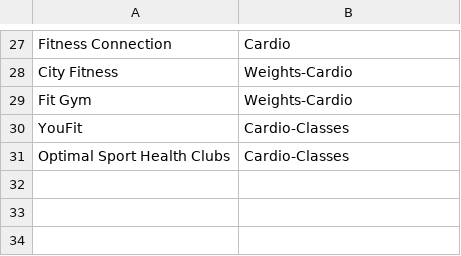
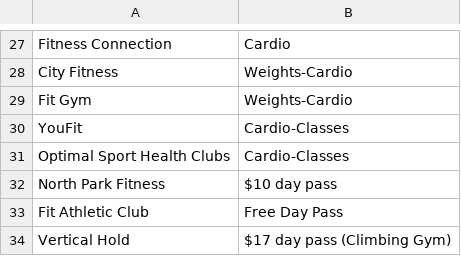
Before and after one commit to kevin-mao/cloud-fitness, a CSV file: gym/static/csv/descriptions.csv, drawn as a sheet; only a part is shown, gaps mark what is left out.

```diff
--- a/gym/static/csv/descriptions.csv
+++ b/gym/static/csv/descriptions.csv
@@ -31 +31,4 @@ YouFit, Cardio-Classes
 Optimal Sport Health Clubs, Cardio-Classes
+North Park Fitness,$10 day pass
+Fit Athletic Club, Free Day Pass
+Vertical Hold, $17 day pass (Climbing Gym)
```
Also changed, not shown: gym/static/csv/gym_links.csv, 4 other files.
